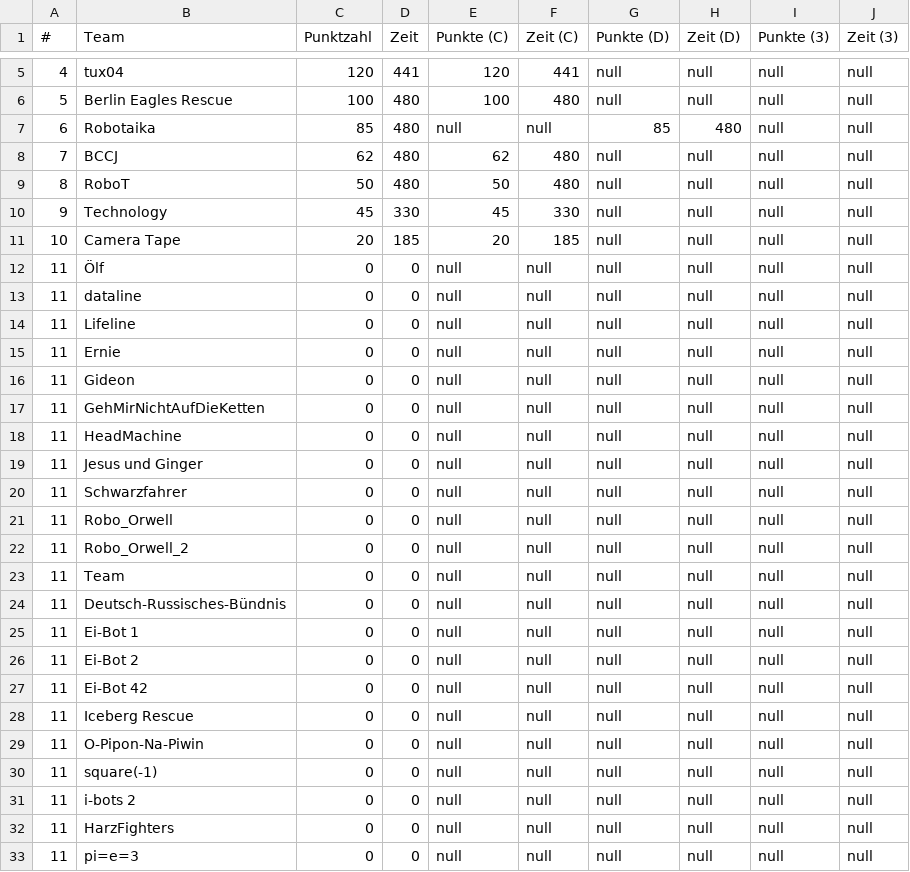
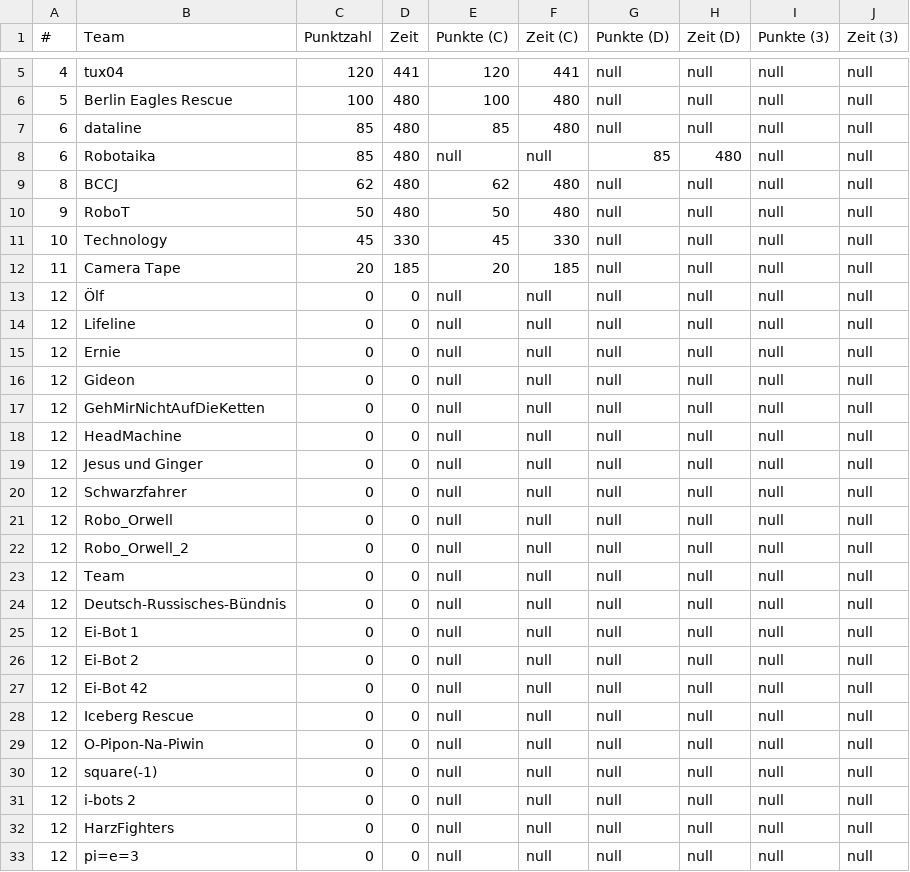
Before and after one commit to rcjberlin/evaluation, a CSV file: results/standingsLine.csv, drawn as a sheet; only a part is shown, gaps mark what is left out.

```diff
--- a/results/standingsLine.csv
+++ b/results/standingsLine.csv
@@ -6,28 +6,28 @@
 "5";"Berlin Eagles Rescue";"100";"480";"100";"480";"null";"null";"null";"null"
+"6";"dataline";"85";"480";"85";"480";"null";"null";"null";"null"
 "6";"Robotaika";"85";"480";"null";"null";"85";"480";"null";"null"
-"7";"BCCJ";"62";"480";"62";"480";"null";"null";"null";"null"
-"8";"RoboT";"50";"480";"50";"480";"null";"null";"null";"null"
-"9";"Technology";"45";"330";"45";"330";"null";"null";"null";"null"
-"10";"Camera Tape";"20";"185";"20";"185";"null";"null";"null";"null"
-"11";"Ölf";"0";"0";"null";"null";"null";"null";"null";"null"
-"11";"dataline";"0";"0";"null";"null";"null";"null";"null";"null"
-"11";"Lifeline";"0";"0";"null";"null";"null";"null";"null";"null"
-"11";"Ernie";"0";"0";"null";"null";"null";"null";"null";"null"
-"11";"Gideon";"0";"0";"null";"null";"null";"null";"null";"null"
-"11";"GehMirNichtAufDieKetten";"0";"0";"null";"null";"null";"null";"null";"null"
-"11";"HeadMachine";"0";"0";"null";"null";"null";"null";"null";"null"
-"11";"Jesus und Ginger";"0";"0";"null";"null";"null";"null";"null";"null"
-"11";"Schwarzfahrer";"0";"0";"null";"null";"null";"null";"null";"null"
-"11";"Robo_Orwell";"0";"0";"null";"null";"null";"null";"null";"null"
-"11";"Robo_Orwell_2";"0";"0";"null";"null";"null";"null";"null";"null"
-"11";"Team";"0";"0";"null";"null";"null";"null";"null";"null"
-"11";"Deutsch-Russisches-Bündnis";"0";"0";"null";"null";"null";"null";"null";"null"
-"11";"Ei-Bot 1";"0";"0";"null";"null";"null";"null";"null";"null"
-"11";"Ei-Bot 2";"0";"0";"null";"null";"null";"null";"null";"null"
-"11";"Ei-Bot 42";"0";"0";"null";"null";"null";"null";"null";"null"
-"11";"Iceberg Rescue";"0";"0";"null";"null";"null";"null";"null";"null"
-"11";"O-Pipon-Na-Piwin";"0";"0";"null";"null";"null";"null";"null";"null"
-"11";"square(-1)";"0";"0";"null";"null";"null";"null";"null";"null"
-"11";"i-bots 2";"0";"0";"null";"null";"null";"null";"null";"null"
-"11";"HarzFighters";"0";"0";"null";"null";"null";"null";"null";"null"
-"11";"pi=e=3";"0";"0";"null";"null";"null";"null";"null";"null"
+"8";"BCCJ";"62";"480";"62";"480";"null";"null";"null";"null"
+"9";"RoboT";"50";"480";"50";"480";"null";"null";"null";"null"
+"10";"Technology";"45";"330";"45";"330";"null";"null";"null";"null"
+"11";"Camera Tape";"20";"185";"20";"185";"null";"null";"null";"null"
+"12";"Ölf";"0";"0";"null";"null";"null";"null";"null";"null"
+"12";"Lifeline";"0";"0";"null";"null";"null";"null";"null";"null"
+"12";"Ernie";"0";"0";"null";"null";"null";"null";"null";"null"
+"12";"Gideon";"0";"0";"null";"null";"null";"null";"null";"null"
+"12";"GehMirNichtAufDieKetten";"0";"0";"null";"null";"null";"null";"null";"null"
+"12";"HeadMachine";"0";"0";"null";"null";"null";"null";"null";"null"
+"12";"Jesus und Ginger";"0";"0";"null";"null";"null";"null";"null";"null"
+"12";"Schwarzfahrer";"0";"0";"null";"null";"null";"null";"null";"null"
+"12";"Robo_Orwell";"0";"0";"null";"null";"null";"null";"null";"null"
+"12";"Robo_Orwell_2";"0";"0";"null";"null";"null";"null";"null";"null"
+"12";"Team";"0";"0";"null";"null";"null";"null";"null";"null"
+"12";"Deutsch-Russisches-Bündnis";"0";"0";"null";"null";"null";"null";"null";"null"
+"12";"Ei-Bot 1";"0";"0";"null";"null";"null";"null";"null";"null"
+"12";"Ei-Bot 2";"0";"0";"null";"null";"null";"null";"null";"null"
+"12";"Ei-Bot 42";"0";"0";"null";"null";"null";"null";"null";"null"
+"12";"Iceberg Rescue";"0";"0";"null";"null";"null";"null";"null";"null"
+"12";"O-Pipon-Na-Piwin";"0";"0";"null";"null";"null";"null";"null";"null"
+"12";"square(-1)";"0";"0";"null";"null";"null";"null";"null";"null"
+"12";"i-bots 2";"0";"0";"null";"null";"null";"null";"null";"null"
+"12";"HarzFighters";"0";"0";"null";"null";"null";"null";"null";"null"
+"12";"pi=e=3";"0";"0";"null";"null";"null";"null";"null";"null"
```
Also changed, not shown: results/standingsEntry.csv, 3 other files.
